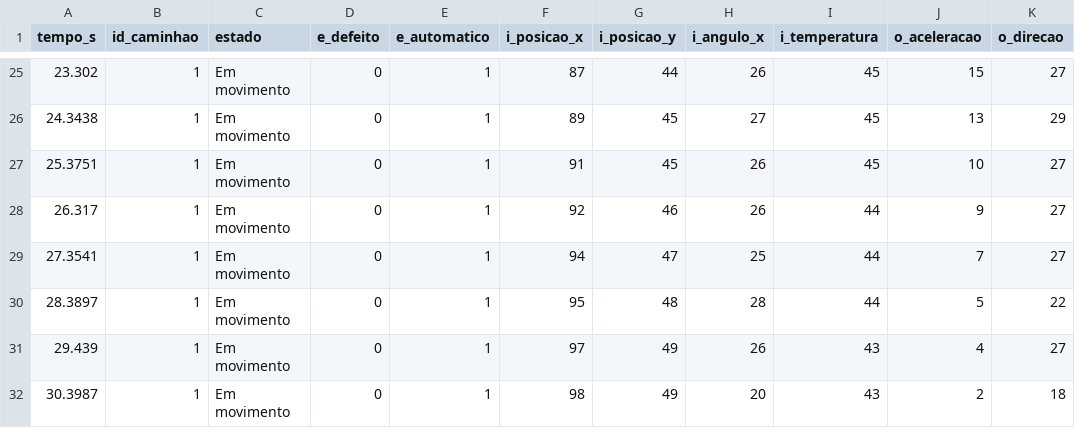
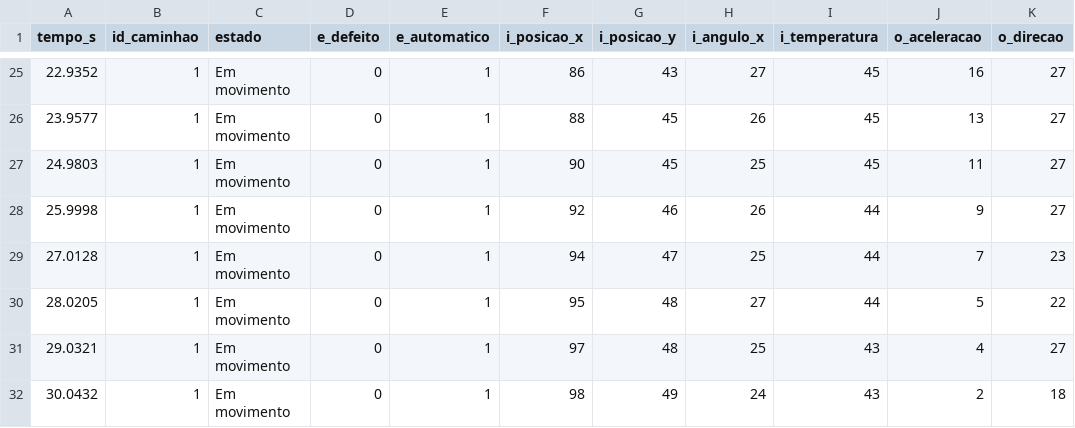
Before and after one commit to luissed/TP_ATR, a CSV file: caminhao_1.csv, drawn as a sheet; only a part is shown, gaps mark what is left out; the diff covers the shown part only.

```diff
--- a/caminhao_1.csv
+++ b/caminhao_1.csv
@@ -25,8 +25,8 @@ tempo_s;id_caminhao;estado;e_defeito;e_automatico;i_posicao_x;i_posicao_y;i_angu
-23.302;1;Em movimento;0;1;87;44;26;45;15;27
-24.3438;1;Em movimento;0;1;89;45;27;45;13;29
-25.3751;1;Em movimento;0;1;91;45;26;45;10;27
-26.317;1;Em movimento;0;1;92;46;26;44;9;27
-27.3541;1;Em movimento;0;1;94;47;25;44;7;27
-28.3897;1;Em movimento;0;1;95;48;28;44;5;22
-29.439;1;Em movimento;0;1;97;49;26;43;4;27
-30.3987;1;Em movimento;0;1;98;49;20;43;2;18
+22.9352;1;Em movimento;0;1;86;43;27;45;16;27
+23.9577;1;Em movimento;0;1;88;45;26;45;13;27
+24.9803;1;Em movimento;0;1;90;45;25;45;11;27
+25.9998;1;Em movimento;0;1;92;46;26;44;9;27
+27.0128;1;Em movimento;0;1;94;47;25;44;7;23
+28.0205;1;Em movimento;0;1;95;48;27;44;5;22
+29.0321;1;Em movimento;0;1;97;48;25;43;4;27
+30.0432;1;Em movimento;0;1;98;49;24;43;2;18
```
Also changed, not shown: 1 added row, 1 removed row and 64 edited cells elsewhere in this file, caminhao_2.csv, 1 other file.
